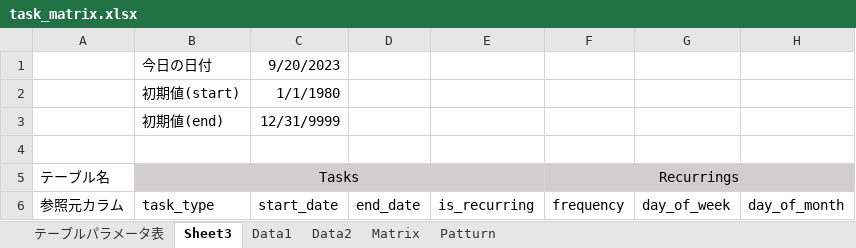
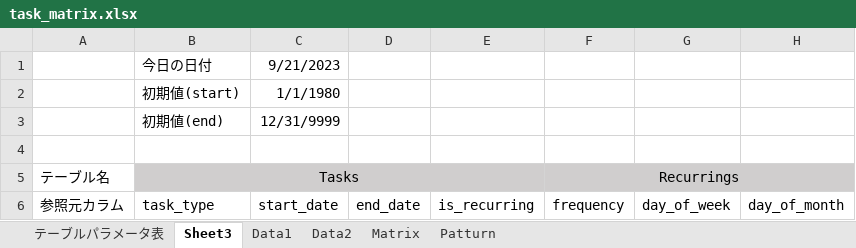
Before and after one commit to whillsSe/portfolio, an Excel workbook: documents/task_matrix.xlsx, sheet Sheet3, drawn as a sheet; only a part is shown; values as stored, in another font and other column widths than the file's, no borders; the diff names each change by its address in the sheet, - before the commit and + after, or states it on an @@ line.

```diff
--- a/documents/task_matrix.xlsx (sheet Sheet3)
+++ b/documents/task_matrix.xlsx (sheet Sheet3)
-C1 (start_date): 9/20/2023
+C1 (start_date): 9/21/2023
```
Also changed, not shown: sheet Matrix, sheet Patturn, 5 other files.
